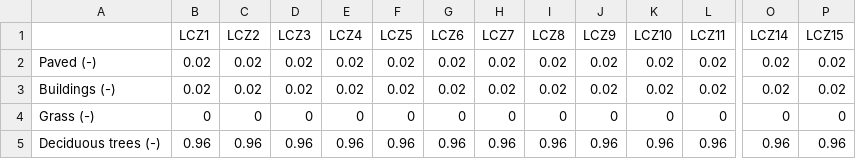
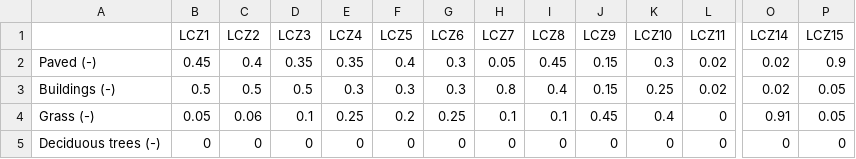
Before and after one commit to danish-abdulfata/UrbClimUGdissert, a CSV file: supy-lcz-global/resources/lcz_to_suews_conversion.csv (was supy-lcz-global/resources/lcz_to_suews_conversion_R2.csv), drawn as a sheet; only a part is shown, gaps mark what is left out; removed rows and columns are numbered as before the commit, all else as after; rows hold the shown columns only; the diff covers the shown part only; the diff names each change by its address in the sheet, - before the commit and + after, or states it on an @@ line.

```diff
--- a/supy-lcz-global/resources/lcz_to_suews_conversion_R2.csv
+++ b/supy-lcz-global/resources/lcz_to_suews_conversion.csv
-B2 (LCZ1): 0.02
+B2 (LCZ1): 0.45
-C2 (LCZ2): 0.02
+C2 (LCZ2): 0.4
-D2 (LCZ3): 0.02
+D2 (LCZ3): 0.35
-E2 (LCZ4): 0.02
+E2 (LCZ4): 0.35
-F2 (LCZ5): 0.02
+F2 (LCZ5): 0.4
-G2:G3 (LCZ6): 0.02
+G2:G3 (LCZ6): 0.3
-H2 (LCZ7): 0.02
+H2 (LCZ7): 0.05
-I2 (LCZ8): 0.02
+I2 (LCZ8): 0.45
-J2:J3 (LCZ9): 0.02
+J2:J3 (LCZ9): 0.15
-K2 (LCZ10): 0.02
+K2 (LCZ10): 0.3
-P2 (LCZ15): 0.02
+P2 (LCZ15): 0.9
-B3 (LCZ1): 0.02
+B3 (LCZ1): 0.5
-C3 (LCZ2): 0.02
+C3 (LCZ2): 0.5
-D3 (LCZ3): 0.02
+D3 (LCZ3): 0.5
-E3 (LCZ4): 0.02
+E3 (LCZ4): 0.3
-F3 (LCZ5): 0.02
+F3 (LCZ5): 0.3
-H3 (LCZ7): 0.02
+H3 (LCZ7): 0.8
-I3 (LCZ8): 0.02
+I3 (LCZ8): 0.4
-K3 (LCZ10): 0.02
+K3 (LCZ10): 0.25
-P3 (LCZ15): 0.02
+P3 (LCZ15): 0.05
+row 4: Grass (-) | 0.05 | 0.06 | 0.1 | 0.25 | 0.2 | 0.25 | 0.1 | 0.1 | 0.45 | 0.4 | 0 | 0.91 | 0.05
-A5: Grass (-)
+A5: Deciduous trees (-)
-row 5: Deciduous trees (-) | 0.96 | 0.96 | 0.96 | 0.96 | 0.96 | 0.96 | 0.96 | 0.96 | 0.96 | 0.96 | 0.96 | 0.96 | 0.96
```
Also changed, not shown: 62 edited cells elsewhere in this file, 6 other files.
